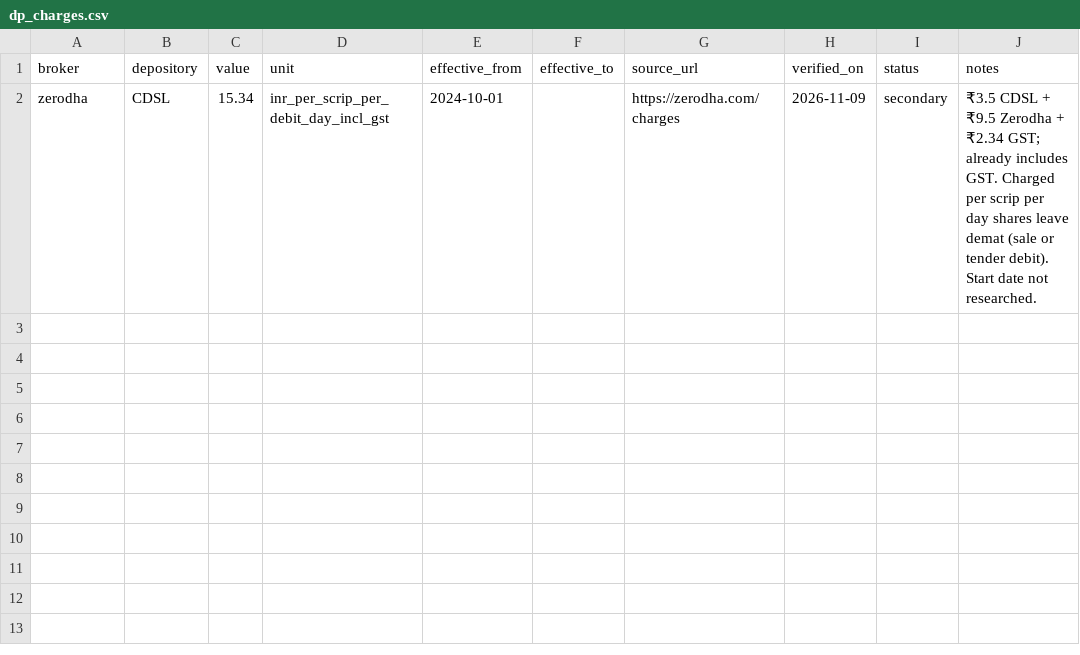
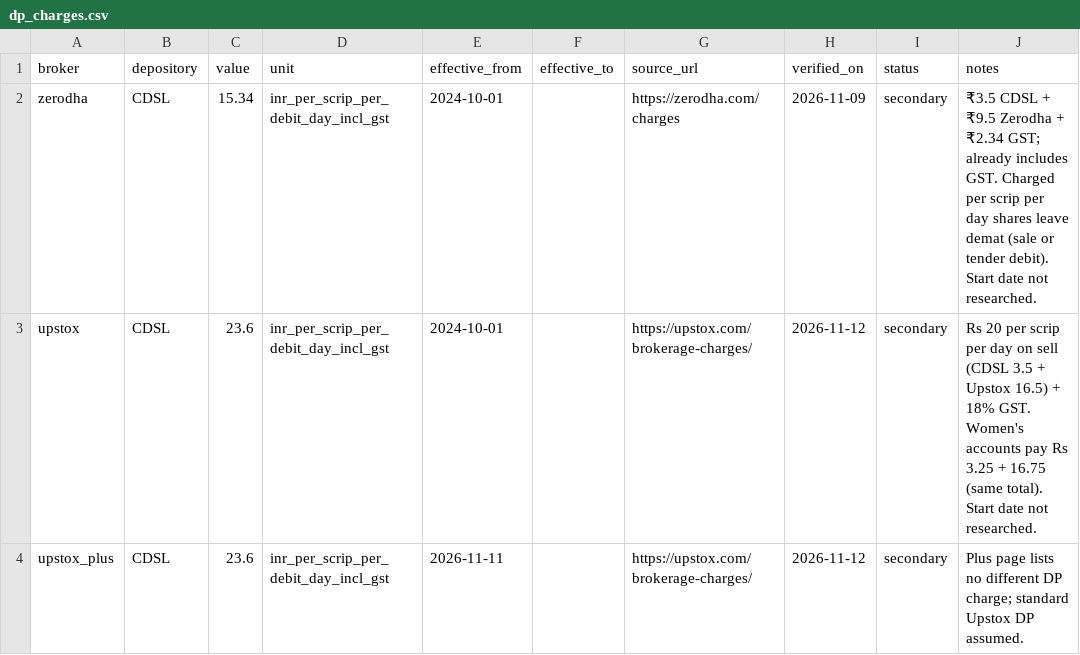
Before and after one commit to Arnav8452/Shadow_Scanner, a CSV file: config/rules/dp_charges.csv, drawn as a sheet.

```diff
--- a/config/rules/dp_charges.csv
+++ b/config/rules/dp_charges.csv
@@ -2 +2,3 @@ broker,depository,value,unit,effective_from,effective_to,source_url,verified_on,
 zerodha,CDSL,15.34,inr_per_scrip_per_debit_day_incl_gst,2024-10-01,,https://zerodha.com/charges,2026-11-09,secondary,"₹3.5 CDSL + ₹9.5 Zerodha + ₹2.34 GST; already includes GST. Charged per scrip per day shares leave demat (sale or tender debit). Start date not researched."
+upstox,CDSL,23.6,inr_per_scrip_per_debit_day_incl_gst,2024-10-01,,https://upstox.com/brokerage-charges/,2026-11-12,secondary,"Rs 20 per scrip per day on sell (CDSL 3.5 + Upstox 16.5) + 18% GST. Women's accounts pay Rs 3.25 + 16.75 (same total). Start date not researched."
+upstox_plus,CDSL,23.6,inr_per_scrip_per_debit_day_incl_gst,2026-11-11,,https://upstox.com/brokerage-charges/,2026-11-12,secondary,"Plus page lists no different DP charge; standard Upstox DP assumed."
```
Also changed, not shown: config/events/macro_calendar.csv, config/rules/brokerage.csv, 55 other files.
